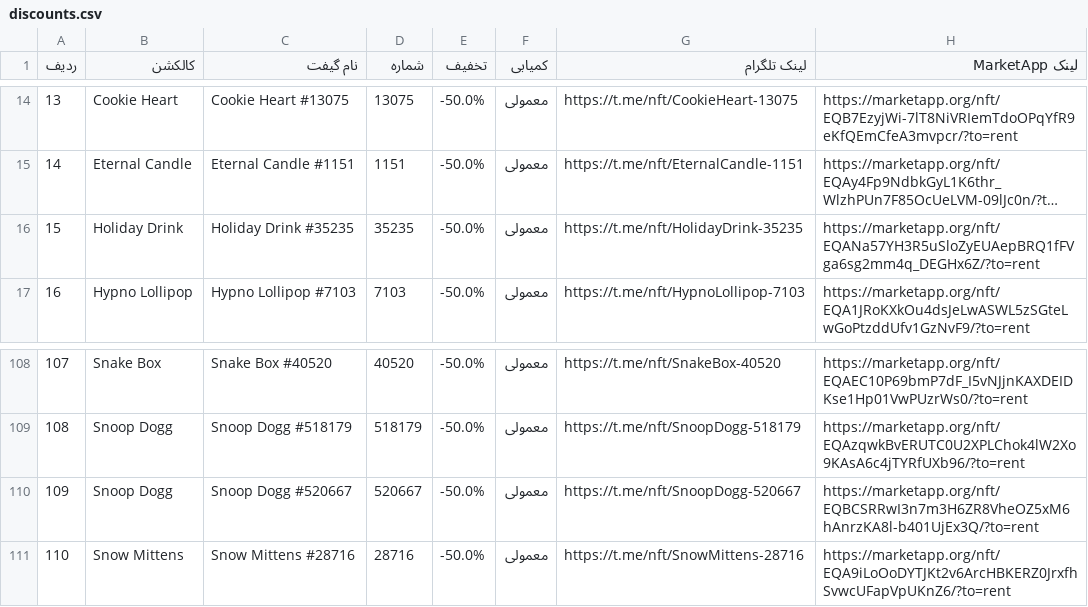
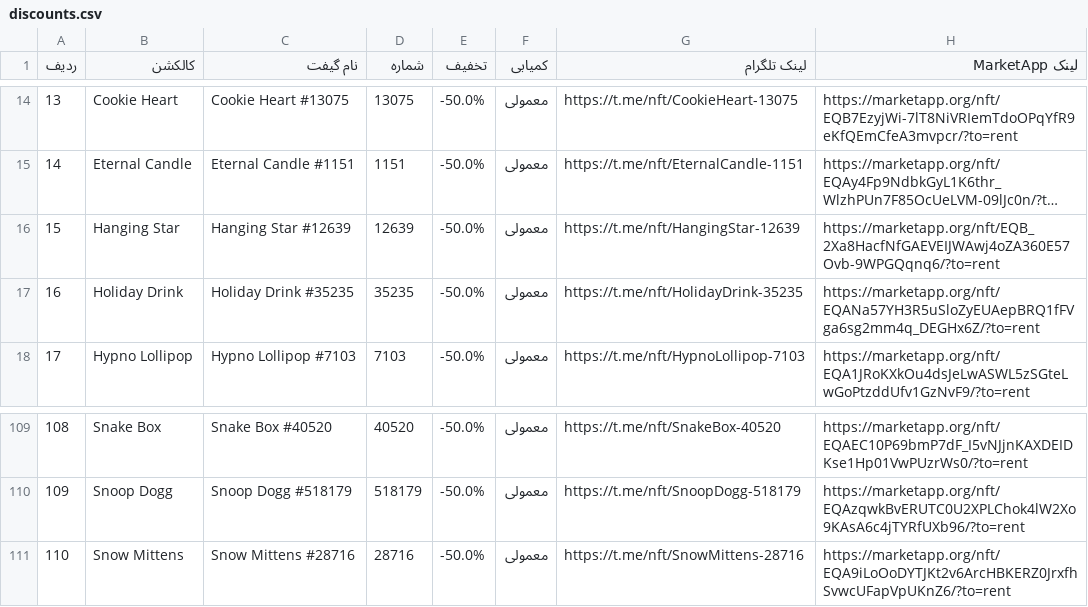
Before and after one commit to Zanjania0/market-deal-bot, a CSV file: discounts.csv, drawn as a sheet; only a part is shown, gaps mark what is left out; long unchanged cells end in …; removed rows and columns are numbered as before the commit, all else as after; the diff names each change by its address in the sheet, - before the commit and + after, or states it on an @@ line.

```diff
--- a/discounts.csv
+++ b/discounts.csv
+row 16: 15 | Hanging Star | Hanging Star #12639 | 12639 | -50.0% | معمولی | https://t.me/nft/HangingStar-12639 | https://marketapp.org/nft/EQB_2Xa8HacfNfGAEVEIJWAwj4oZA360E57Ovb-9WPGQqnq6/?to=rent
@@ column A (ردیف) renumbered between rows 17 and 110 @@
-row 110: 109 | Snoop Dogg | Snoop Dogg #520667 | 520667 | -50.0% | معمولی | https://t.me/nft/SnoopDogg-520667 | https://marketapp.org/nft/EQBCSRRwI3n7m3H6ZR8VheOZ5xM6hAnrzKA8l-b401UjEx3Q/?to=rent
```
Also changed, not shown: 2 other files.
